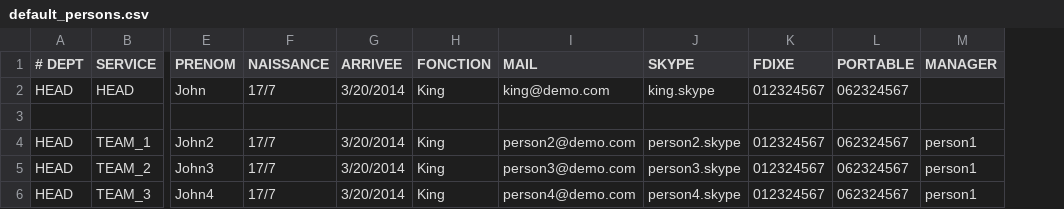
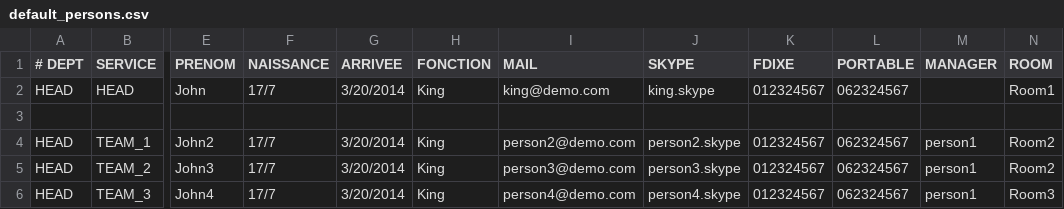
Before and after one commit to Mogmi95/Trombi, a CSV file: data/default_persons.csv, drawn as a sheet; only a part is shown, gaps mark what is left out; the diff names each change by its address in the sheet, - before the commit and + after, or states it on an @@ line.

Commit message:
Added rooms to the database and linked them with the persons

```diff
--- a/data/default_persons.csv
+++ b/data/default_persons.csv
+column N (ROOM), rows 2-6: Room1 |  | Room2 | Room2 | Room3
```
Also changed, not shown: 5 other files.
